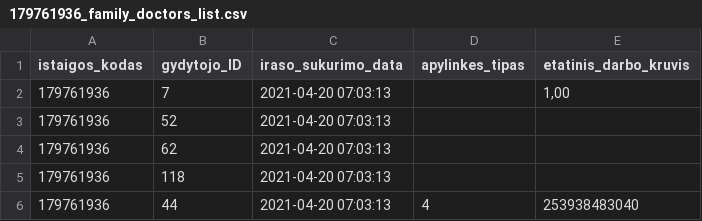
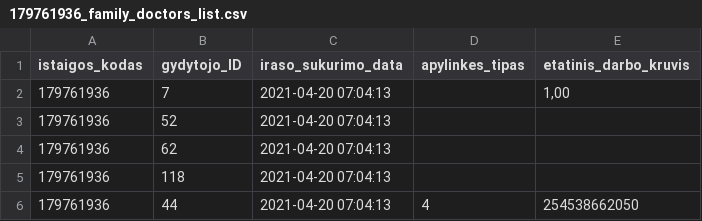
Before and after one commit to andriusrac/testpublic, a CSV file: 179761936_family_doctors_list.csv, drawn as a sheet.

```diff
--- a/179761936_family_doctors_list.csv
+++ b/179761936_family_doctors_list.csv
@@ -1,6 +1,6 @@
 istaigos_kodas;gydytojo_ID;iraso_sukurimo_data;apylinkes_tipas;etatinis_darbo_kruvis
-179761936;7;2021-04-20 07:03:13;;1,00
-179761936;52;2021-04-20 07:03:13;;
-179761936;62;2021-04-20 07:03:13;;
-179761936;118;2021-04-20 07:03:13;;
-179761936;44;2021-04-20 07:03:13;4;253938483040
+179761936;7;2021-04-20 07:04:13;;1,00
+179761936;52;2021-04-20 07:04:13;;
+179761936;62;2021-04-20 07:04:13;;
+179761936;118;2021-04-20 07:04:13;;
+179761936;44;2021-04-20 07:04:13;4;254538662050
```
Also changed, not shown: 1 other file.
